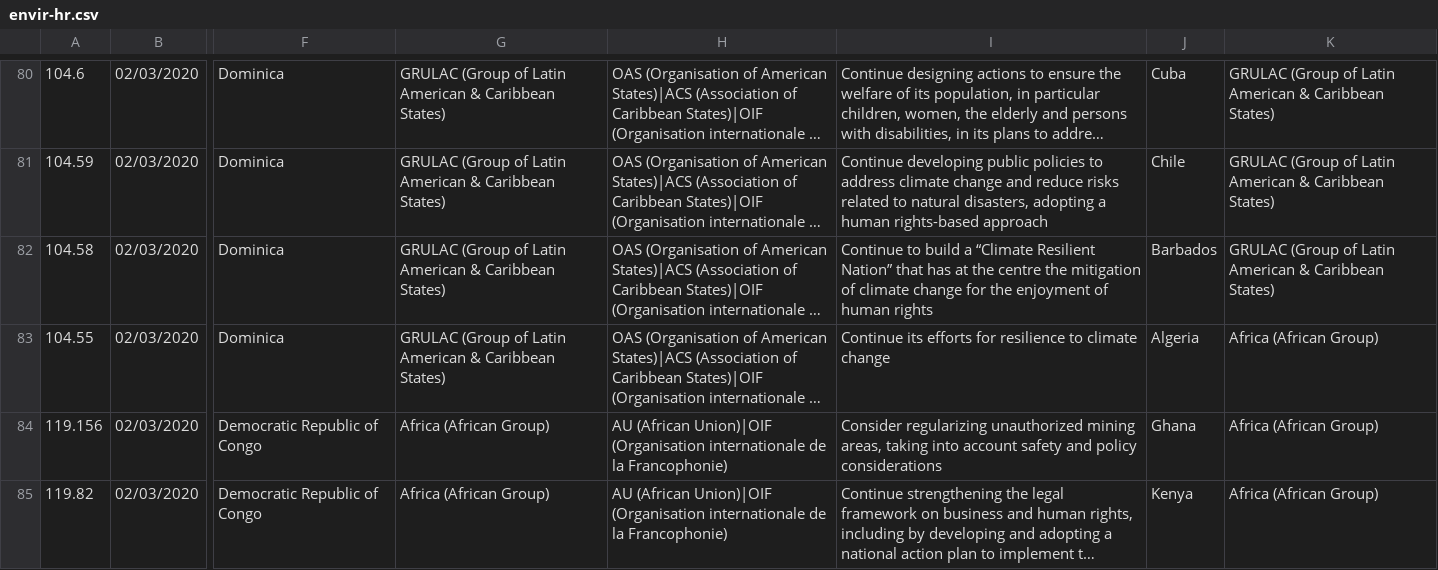
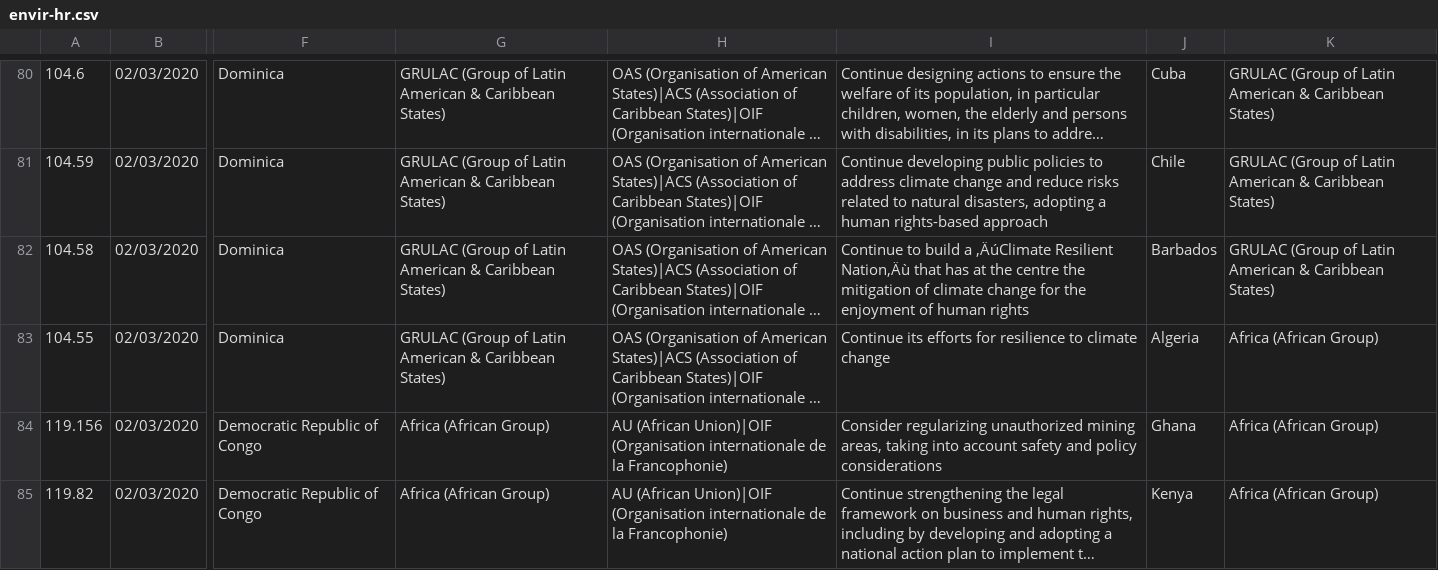
Before and after one commit to aleesteele/upr-data, a CSV file: data/envir-hr.csv, drawn as a sheet; only a part is shown, gaps mark what is left out; long unchanged cells end in …; the diff covers the shown part only; the diff names each change by its address in the sheet, - before the commit and + after, or states it on an @@ line.

```diff
--- a/data/envir-hr.csv
+++ b/data/envir-hr.csv
-I82: …build a “Climate Resilient Nation” that has…
+I82: …build a ‚ÄúClimate Resilient Nation‚Äù that has…
```
Also changed, not shown: 12 edited cells elsewhere in this file, data/biz-hr.csv, data/sdg.csv, 4 other files.
